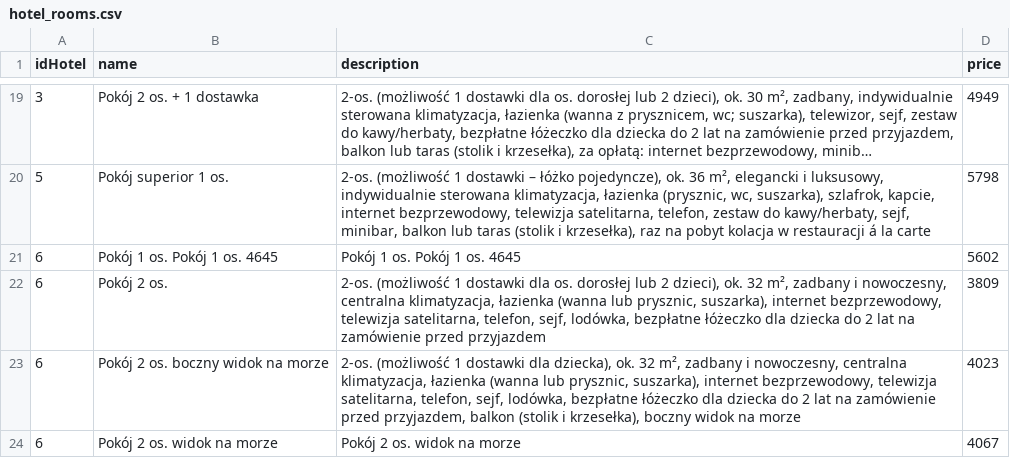
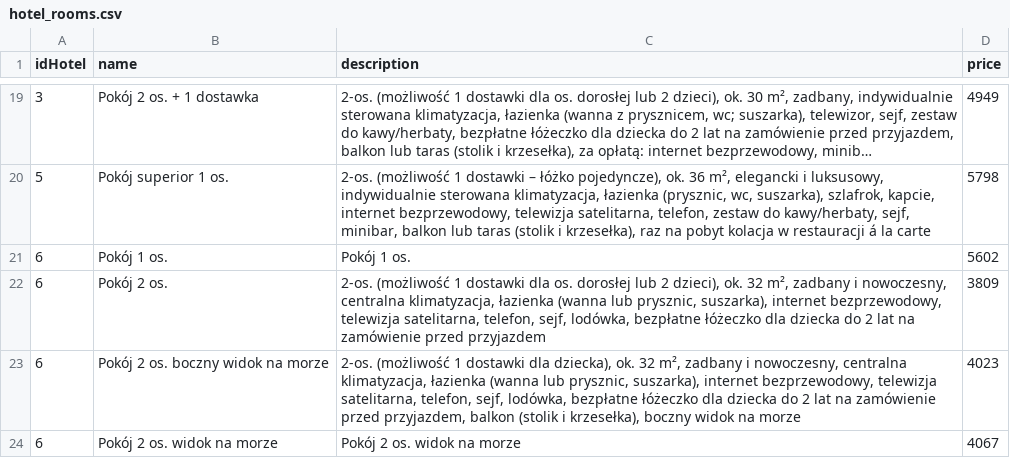
Before and after one commit to Microarchitecturovisco/travel-api, a CSV file: hotel-service/src/main/java/org/microarchitecturovisco/hotelservice/bootstrap/data/hotel_rooms.csv, drawn as a sheet; only a part is shown, gaps mark what is left out; long unchanged cells end in ….

Commit message:
refactored room capacity calculation method

```diff
--- a/hotel-service/src/main/java/org/microarchitecturovisco/hotelservice/bootstrap/data/hotel_rooms.csv
+++ b/hotel-service/src/main/java/org/microarchitecturovisco/hotelservice/bootstrap/data/hotel_rooms.csv
@@ -20,3 +20,3 @@ idHotel	name	description	price
 5	Pokój superior 1 os.	2-os. (możliwość 1 dostawki – łóżko pojedyncze),  ok. 36 m²,  elegancki i luksusowy,  indywidualnie sterowana klimatyzacja,  łazienka (prysznic, wc, suszarka),  szlafrok, kapcie,  internet bezprzewodowy,  telewizja satelitarna,  telefon,  zestaw do kawy/herbaty,  sejf,  minibar,  balkon lub taras (stolik i krzesełka),  raz na pobyt kolacja w restauracji á la carte	5798
-6	Pokój 1 os. Pokój 1 os. 4645	Pokój 1 os. Pokój 1 os. 4645	5602
+6	Pokój 1 os.	Pokój 1 os.	5602
 6	Pokój 2 os.	2-os. (możliwość 1 dostawki dla os. dorosłej lub 2 dzieci),  ok. 32 m²,  zadbany i nowoczesny,  centralna klimatyzacja,  łazienka (wanna lub prysznic, suszarka),  internet bezprzewodowy,  telewizja satelitarna,  telefon,  sejf,  lodówka,  bezpłatne łóżeczko dla dziecka do 2 lat na zamówienie przed przyjazdem	3809
```
Also changed, not shown: 1 other file.
